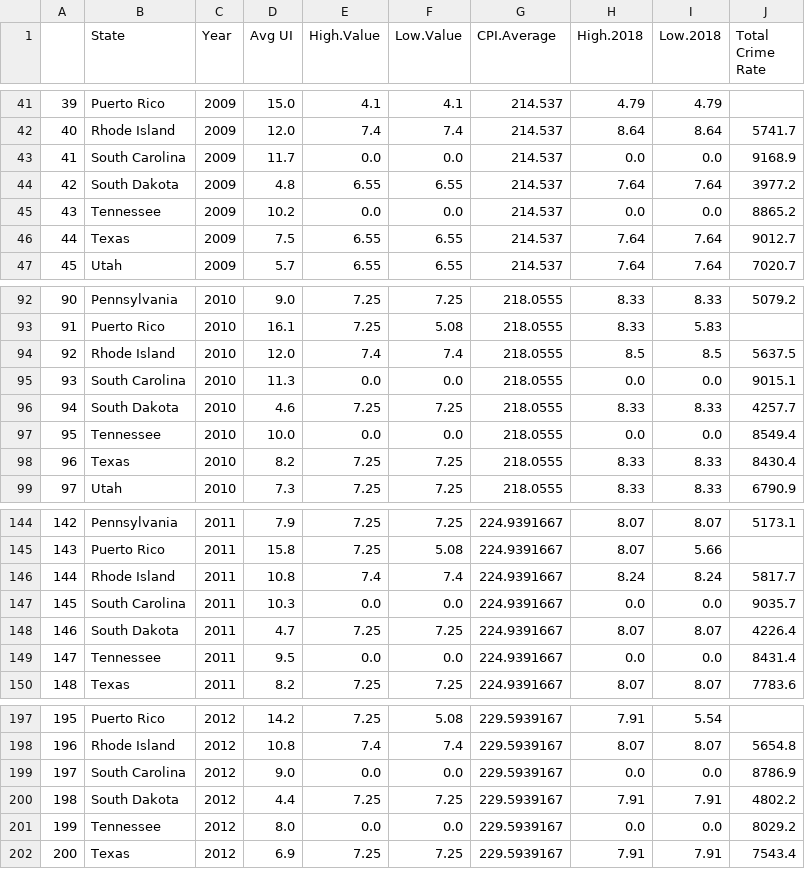
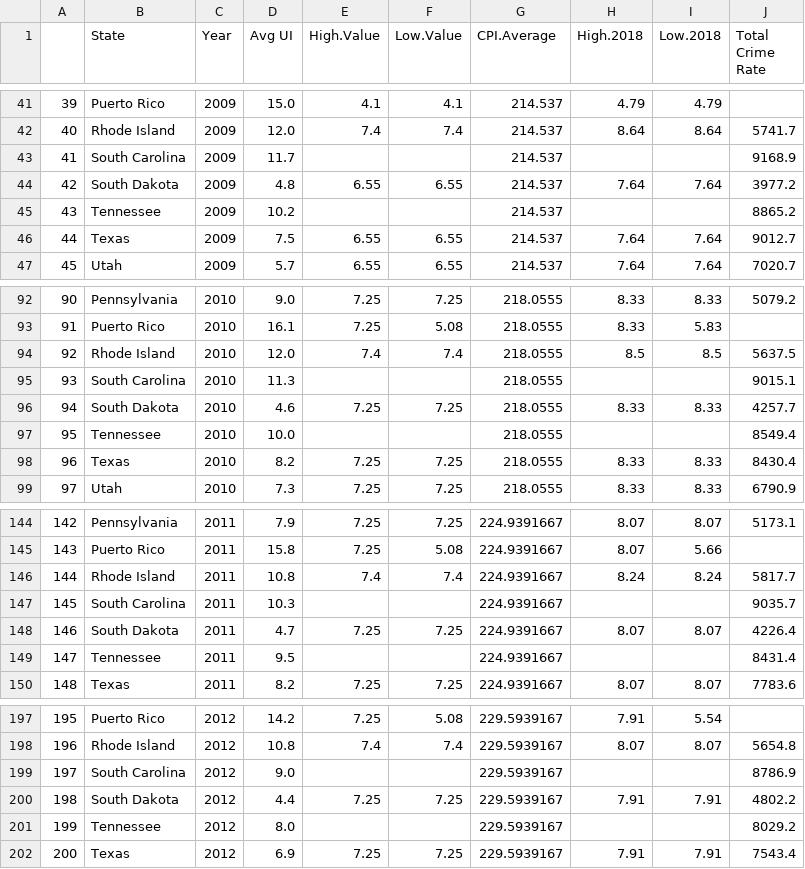
Before and after one commit to SnehaKellogg/Project1_Group5, a CSV file: Resources/data.csv, drawn as a sheet; only a part is shown, gaps mark what is left out; the diff covers the shown part only.

```diff
--- a/Resources/data.csv
+++ b/Resources/data.csv
@@ -42,5 +42,5 @@
 40,Rhode Island,2009,12.0,7.4,7.4,214.537,8.64,8.64,5741.7
-41,South Carolina,2009,11.7,0.0,0.0,214.537,0.0,0.0,9168.9
+41,South Carolina,2009,11.7,,,214.537,,,9168.9
 42,South Dakota,2009,4.8,6.55,6.55,214.537,7.64,7.64,3977.2
-43,Tennessee,2009,10.2,0.0,0.0,214.537,0.0,0.0,8865.2
+43,Tennessee,2009,10.2,,,214.537,,,8865.2
 44,Texas,2009,7.5,6.55,6.55,214.537,7.64,7.64,9012.7
@@ -94,5 +94,5 @@
 92,Rhode Island,2010,12.0,7.4,7.4,218.0555,8.5,8.5,5637.5
-93,South Carolina,2010,11.3,0.0,0.0,218.0555,0.0,0.0,9015.1
+93,South Carolina,2010,11.3,,,218.0555,,,9015.1
 94,South Dakota,2010,4.6,7.25,7.25,218.0555,8.33,8.33,4257.7
-95,Tennessee,2010,10.0,0.0,0.0,218.0555,0.0,0.0,8549.4
+95,Tennessee,2010,10.0,,,218.0555,,,8549.4
 96,Texas,2010,8.2,7.25,7.25,218.0555,8.33,8.33,8430.4
@@ -146,5 +146,5 @@
 144,Rhode Island,2011,10.8,7.4,7.4,224.9391667,8.24,8.24,5817.7
-145,South Carolina,2011,10.3,0.0,0.0,224.9391667,0.0,0.0,9035.7
+145,South Carolina,2011,10.3,,,224.9391667,,,9035.7
 146,South Dakota,2011,4.7,7.25,7.25,224.9391667,8.07,8.07,4226.4
-147,Tennessee,2011,9.5,0.0,0.0,224.9391667,0.0,0.0,8431.4
+147,Tennessee,2011,9.5,,,224.9391667,,,8431.4
 148,Texas,2011,8.2,7.25,7.25,224.9391667,8.07,8.07,7783.6
@@ -198,5 +198,5 @@
 196,Rhode Island,2012,10.8,7.4,7.4,229.5939167,8.07,8.07,5654.8
-197,South Carolina,2012,9.0,0.0,0.0,229.5939167,0.0,0.0,8786.9
+197,South Carolina,2012,9.0,,,229.5939167,,,8786.9
 198,South Dakota,2012,4.4,7.25,7.25,229.5939167,7.91,7.91,4802.2
-199,Tennessee,2012,8.0,0.0,0.0,229.5939167,0.0,0.0,8029.2
+199,Tennessee,2012,8.0,,,229.5939167,,,8029.2
 200,Texas,2012,6.9,7.25,7.25,229.5939167,7.91,7.91,7543.4
```
Also changed, not shown: 112 edited cells elsewhere in this file, 13 other files.
